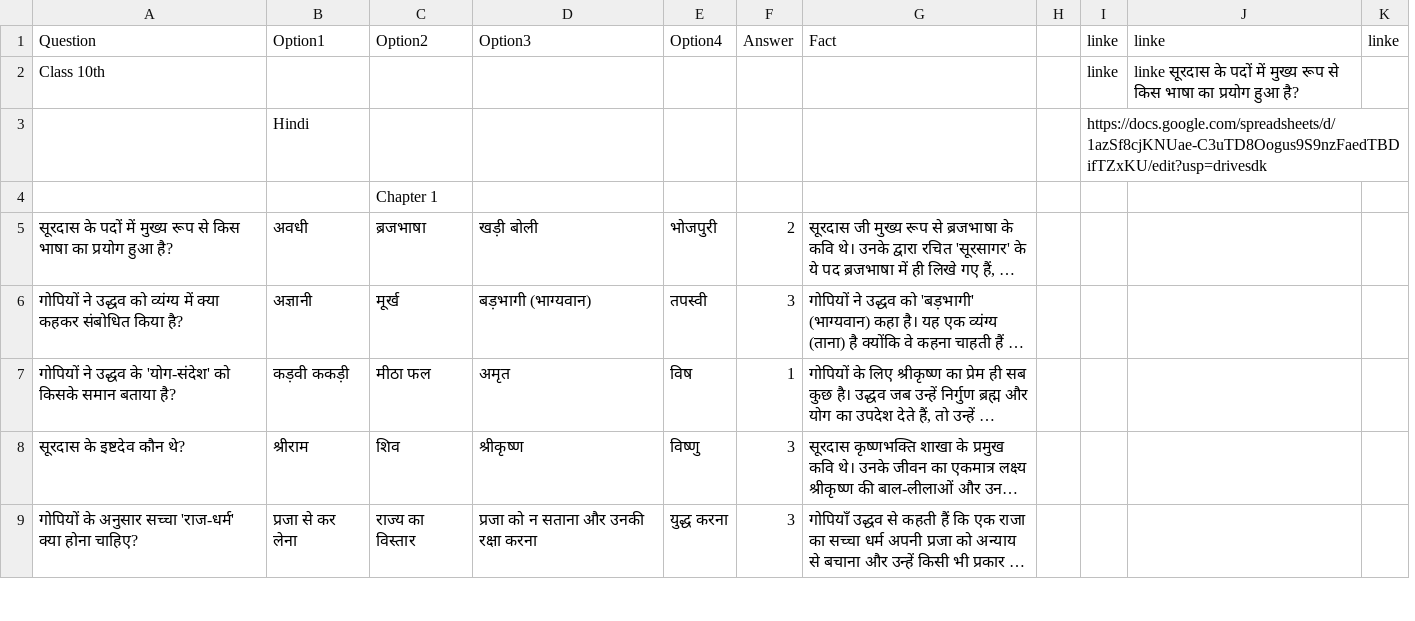
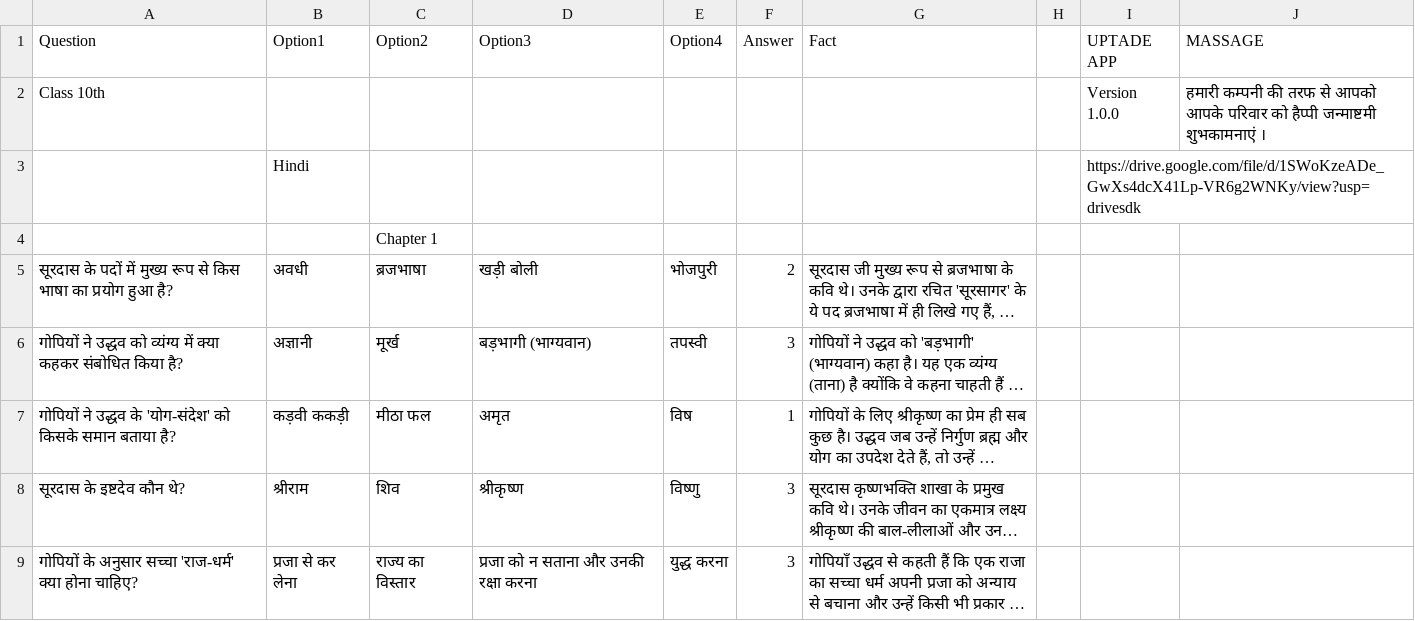
Before and after one commit to angad9125040-arch/GK, a CSV file: game_data.csv, drawn as a sheet; only a part is shown; long unchanged cells end in …; removed rows and columns are numbered as before the commit, all else as after; the diff names each change by its address in the sheet, - before the commit and + after, or states it on an @@ line.

```diff
--- a/game_data.csv
+++ b/game_data.csv
-column I (linke), rows 2-3: linke | https://docs.google.com/spreadsheets/d/1azSf8cjKNUae-C3uTD8Oogus9S9nzFaedTBDifTZxKU/edit?usp=drivesdk
-column J (linke), row 2: linke सूरदास के पदों में मुख्य रूप से किस भाषा का प्रयोग हुआ है?
-column K (linke), empty
+column I (UPTADE APP), rows 2-3: Version 1.0.0 | https://drive.google.com/file/d/1SWoKzeADe_GwXs4dcX41Lp-VR6g2WNKy/view?usp=drivesdk
+column J (MASSAGE), row 2: हमारी कम्पनी की तरफ से आपको आपके परिवार को हैप्पी जन्माष्टमी शुभकामनाएं ।
```
